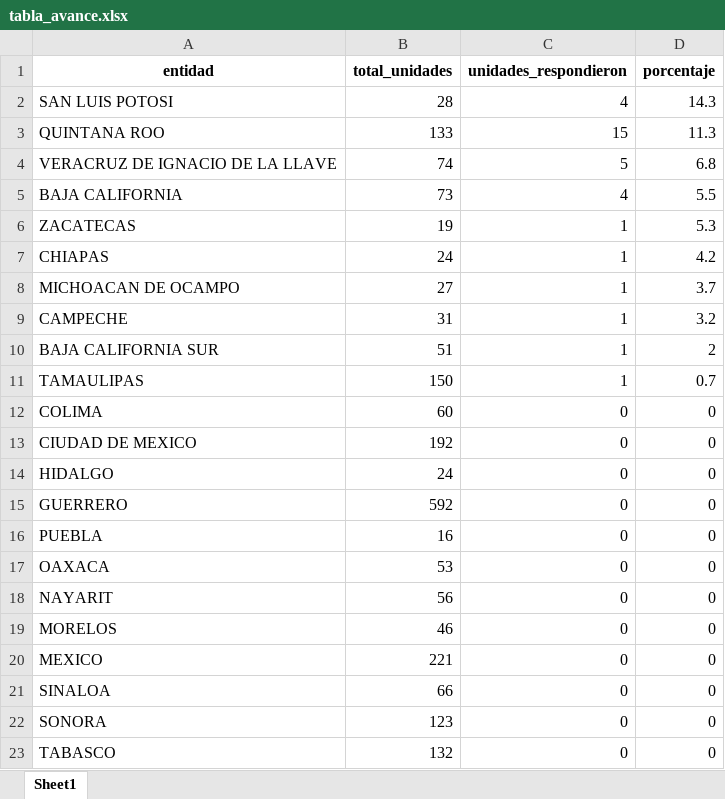
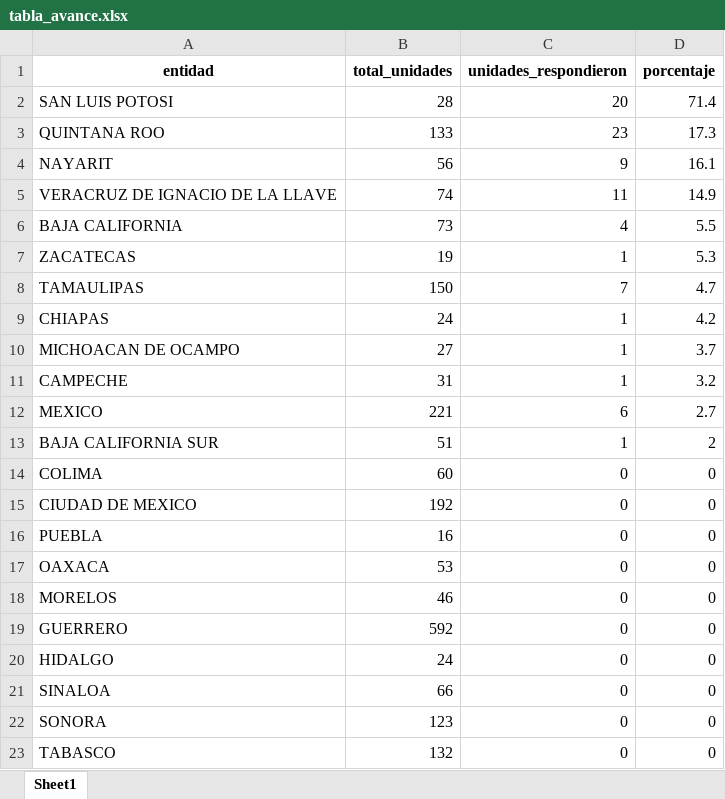
Before and after one commit to servicios-imss-b/informe--de-ang, an Excel workbook: tabla_avance.xlsx, sheet Sheet1, drawn as a sheet; values as stored, in another font and other column widths than the file's, no borders; removed rows and columns are numbered as before the commit, all else as after; the diff names each change by its address in the sheet, - before the commit and + after, or states it on an @@ line.

```diff
--- a/tabla_avance.xlsx (sheet Sheet1)
+++ b/tabla_avance.xlsx (sheet Sheet1)
-C2 (unidades_respondieron): 4
+C2 (unidades_respondieron): 20
-D2 (porcentaje): 14.3
+D2 (porcentaje): 71.4
-C3 (unidades_respondieron): 15
+C3 (unidades_respondieron): 23
-D3 (porcentaje): 11.3
+D3 (porcentaje): 17.3
+row 4: NAYARIT | 56 | 9 | 16.1
-C5 (unidades_respondieron): 5
+C5 (unidades_respondieron): 11
-D5 (porcentaje): 6.8
+D5 (porcentaje): 14.9
+row 8: TAMAULIPAS | 150 | 7 | 4.7
+row 12: MEXICO | 221 | 6 | 2.7
-row 11: TAMAULIPAS | 150 | 1 | 0.7
-row 14: HIDALGO | 24 | 0 | 0
-row 18: NAYARIT | 56 | 0 | 0
@@ row 15 moved to row 19: GUERRERO @@
-A20 (entidad): MEXICO
+A20 (entidad): HIDALGO
-B20 (total_unidades): 221
+B20 (total_unidades): 24
```
Also changed, not shown: tabla_entidades.xlsx, tabla_unidades.xlsx, 3 other files.
